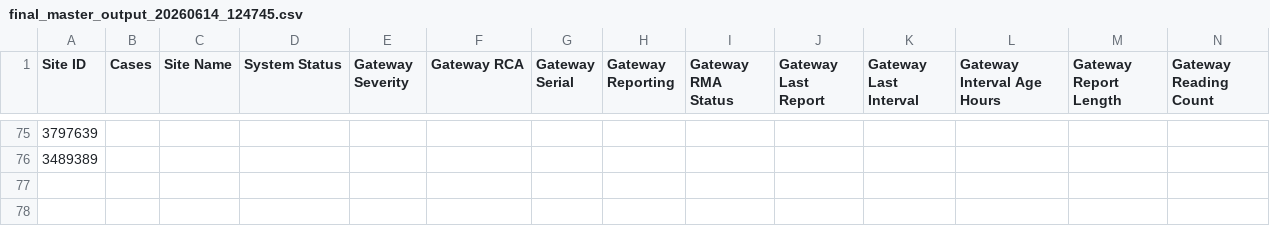
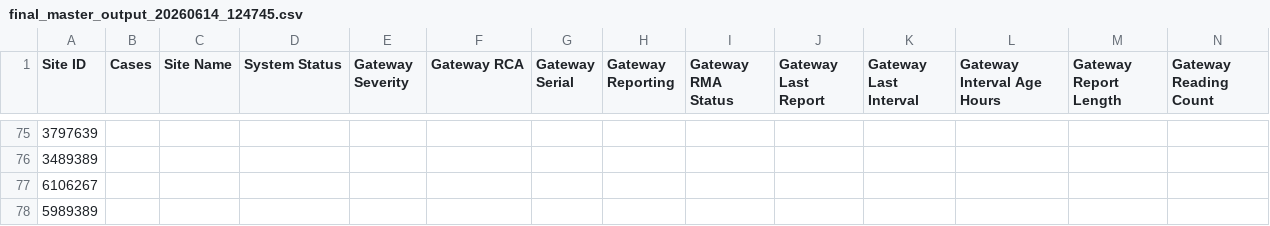
Before and after one commit to enphasesev2-art/Datasheet, a CSV file: final_master_output_20260614_124745.csv, drawn as a sheet; only a part is shown, gaps mark what is left out; rows hold the shown columns only; the diff names each change by its address in the sheet, - before the commit and + after, or states it on an @@ line.

Commit message:
Update final_master_output_20260614_124745.csv

```diff
--- a/final_master_output_20260614_124745.csv
+++ b/final_master_output_20260614_124745.csv
+row 77: 6106267
+row 78: 5989389
```
